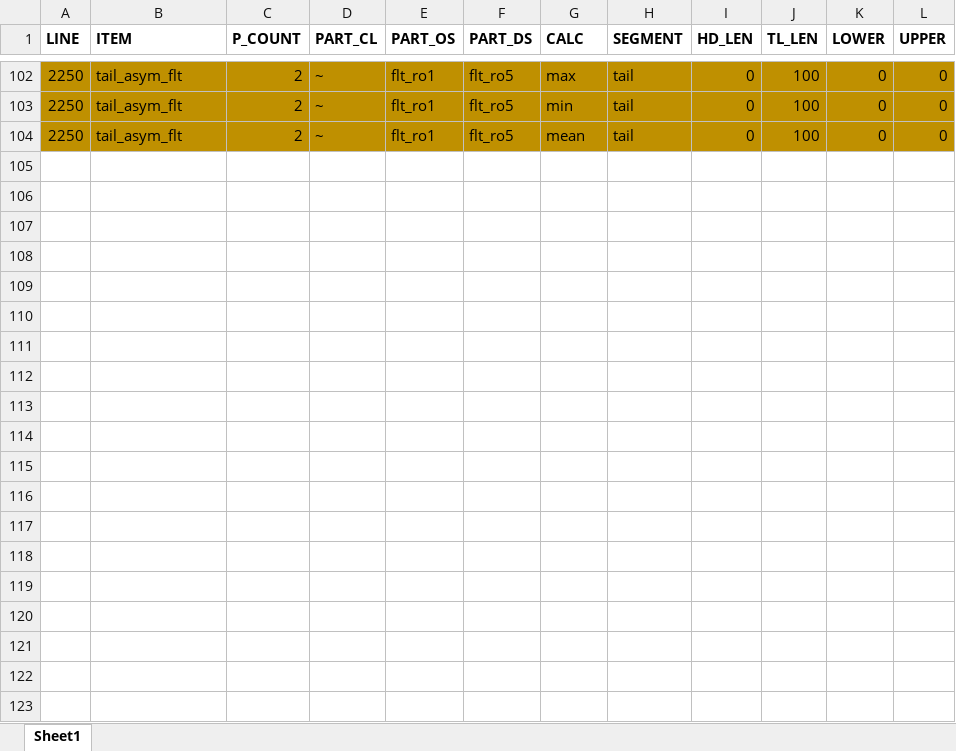
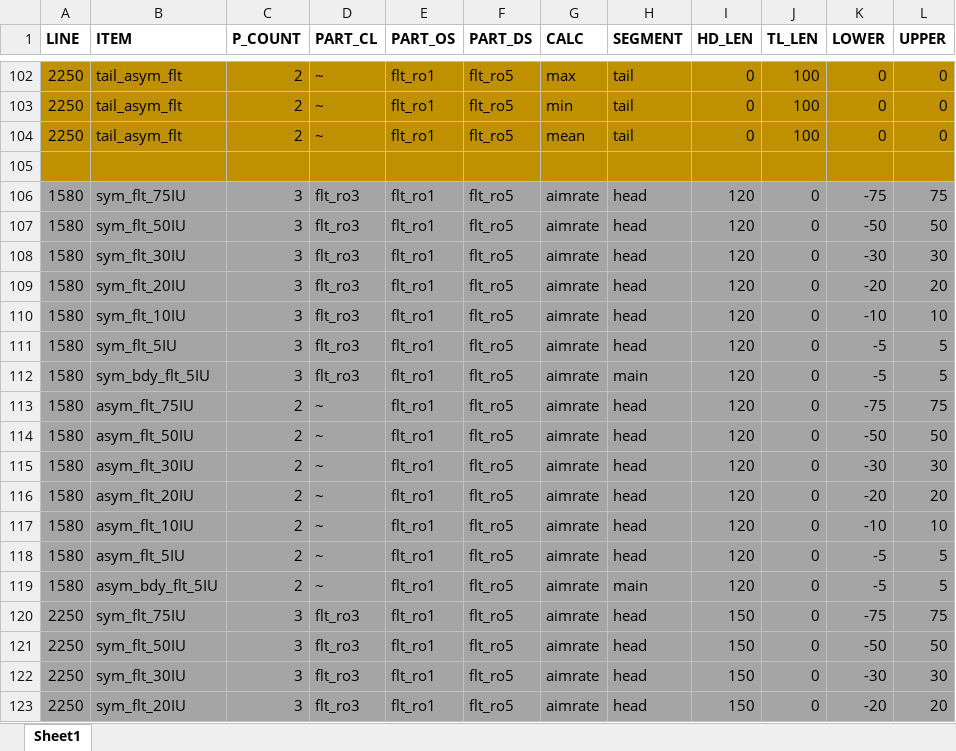
Before and after one commit to nekohor/data_dragger, an Excel workbook: pond2/generator/gene_data.xlsx, sheet Sheet1, drawn as a sheet; only a part is shown, gaps mark what is left out; values as stored, in another font and other column widths than the file's, no borders; the diff covers the shown part only; the diff names each change by its address in the sheet, - before the commit and + after, or states it on an @@ line.

```diff
--- a/pond2/generator/gene_data.xlsx (sheet Sheet1)
+++ b/pond2/generator/gene_data.xlsx (sheet Sheet1)
+row 105: (empty)
+row 106: 1580 | sym_flt_75IU | 3 | flt_ro3 | flt_ro1 | flt_ro5 | aimrate | head | 120 | 0 | -75 | 75
+row 107: 1580 | sym_flt_50IU | 3 | flt_ro3 | flt_ro1 | flt_ro5 | aimrate | head | 120 | 0 | -50 | 50
+row 108: 1580 | sym_flt_30IU | 3 | flt_ro3 | flt_ro1 | flt_ro5 | aimrate | head | 120 | 0 | -30 | 30
+row 109: 1580 | sym_flt_20IU | 3 | flt_ro3 | flt_ro1 | flt_ro5 | aimrate | head | 120 | 0 | -20 | 20
+row 110: 1580 | sym_flt_10IU | 3 | flt_ro3 | flt_ro1 | flt_ro5 | aimrate | head | 120 | 0 | -10 | 10
+row 111: 1580 | sym_flt_5IU | 3 | flt_ro3 | flt_ro1 | flt_ro5 | aimrate | head | 120 | 0 | -5 | 5
+row 112: 1580 | sym_bdy_flt_5IU | 3 | flt_ro3 | flt_ro1 | flt_ro5 | aimrate | main | 120 | 0 | -5 | 5
+row 113: 1580 | asym_flt_75IU | 2 | ~ | flt_ro1 | flt_ro5 | aimrate | head | 120 | 0 | -75 | 75
+row 114: 1580 | asym_flt_50IU | 2 | ~ | flt_ro1 | flt_ro5 | aimrate | head | 120 | 0 | -50 | 50
+row 115: 1580 | asym_flt_30IU | 2 | ~ | flt_ro1 | flt_ro5 | aimrate | head | 120 | 0 | -30 | 30
+row 116: 1580 | asym_flt_20IU | 2 | ~ | flt_ro1 | flt_ro5 | aimrate | head | 120 | 0 | -20 | 20
+row 117: 1580 | asym_flt_10IU | 2 | ~ | flt_ro1 | flt_ro5 | aimrate | head | 120 | 0 | -10 | 10
+row 118: 1580 | asym_flt_5IU | 2 | ~ | flt_ro1 | flt_ro5 | aimrate | head | 120 | 0 | -5 | 5
+row 119: 1580 | asym_bdy_flt_5IU | 2 | ~ | flt_ro1 | flt_ro5 | aimrate | main | 120 | 0 | -5 | 5
+row 120: 2250 | sym_flt_75IU | 3 | flt_ro3 | flt_ro1 | flt_ro5 | aimrate | head | 150 | 0 | -75 | 75
+row 121: 2250 | sym_flt_50IU | 3 | flt_ro3 | flt_ro1 | flt_ro5 | aimrate | head | 150 | 0 | -50 | 50
+row 122: 2250 | sym_flt_30IU | 3 | flt_ro3 | flt_ro1 | flt_ro5 | aimrate | head | 150 | 0 | -30 | 30
+row 123: 2250 | sym_flt_20IU | 3 | flt_ro3 | flt_ro1 | flt_ro5 | aimrate | head | 150 | 0 | -20 | 20
```
Also changed, not shown: 16 added rows elsewhere in this sheet, pond2/generator/gene_part.xlsx, 31 other files.
